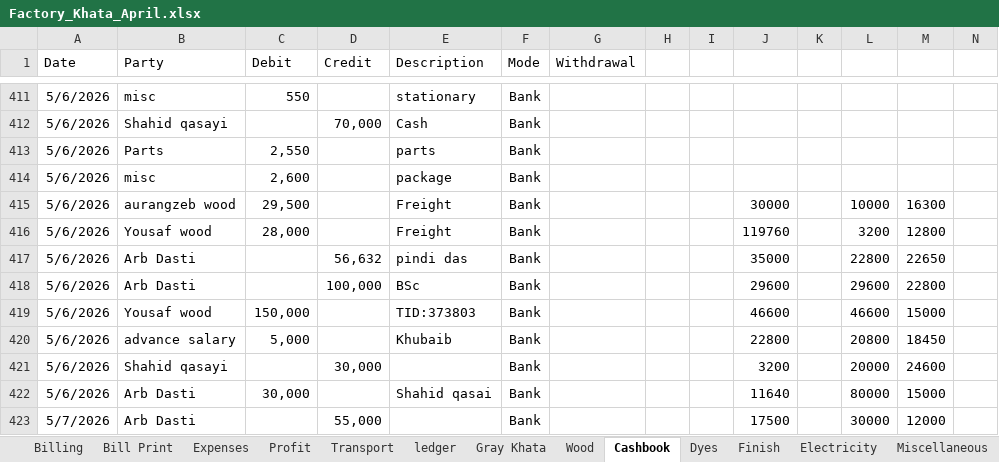
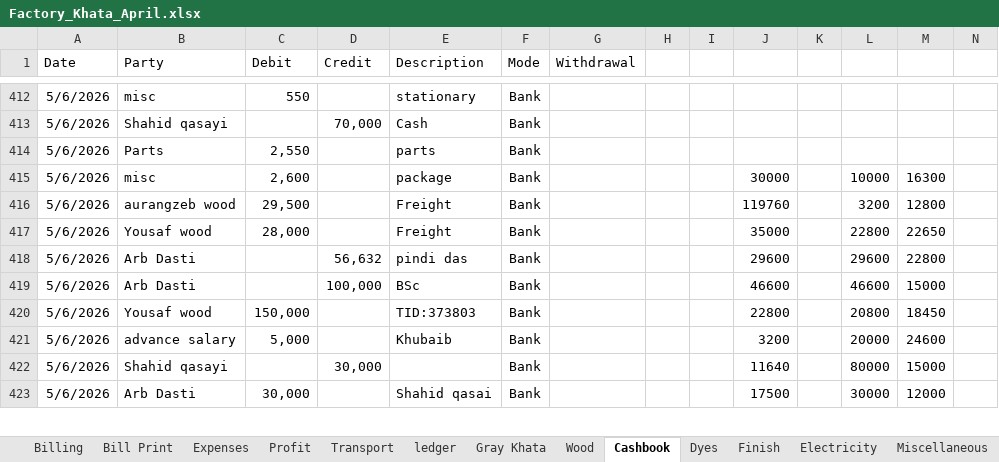
Before and after one commit to omerrazzaq4/Alhamd_April, an Excel workbook: Factory_Khata_April.xlsx, sheet Cashbook, drawn as a sheet; only a part is shown, gaps mark what is left out; values as stored, in another font and other column widths than the file's, no borders; charts and pictures and table styles not drawn; removed rows and columns are numbered as before the commit, all else as after; rows hold the shown columns only; the diff covers the shown part only; the diff names each change by its address in the sheet, - before the commit and + after, or states it on an @@ line.

```diff
--- a/Factory_Khata_April.xlsx (sheet Cashbook)
+++ b/Factory_Khata_April.xlsx (sheet Cashbook)
-row 414: 5/6/2026 | misc | 2,600 |  | package | Bank
-B415 (Party): aurangzeb wood
+B415 (Party): misc
-C415 (Debit): 29,500
+C415 (Debit): 2,600
-E415 (Description): Freight
+E415 (Description): package
-B416 (Party): Yousaf wood
+B416 (Party): aurangzeb wood
-C416 (Debit): 28,000
+C416 (Debit): 29,500
-B417 (Party): Arb Dasti
+B417 (Party): Yousaf wood
-C417 (Debit): (empty)
+C417 (Debit): 28,000
-D417 (Credit): 56,632
+D417 (Credit): (empty)
-E417 (Description): pindi das
+E417 (Description): Freight
-D418 (Credit): 100,000
+D418 (Credit): 56,632
-E418 (Description): BSc
+E418 (Description): pindi das
-B419 (Party): Yousaf wood
+B419 (Party): Arb Dasti
-C419 (Debit): 150,000
+C419 (Debit): (empty)
-D419 (Credit): (empty)
+D419 (Credit): 100,000
-E419 (Description): TID:373803
+E419 (Description): BSc
-B420 (Party): advance salary
+B420 (Party): Yousaf wood
-C420 (Debit): 5,000
+C420 (Debit): 150,000
-E420 (Description): Khubaib
+E420 (Description): TID:373803
-B421 (Party): Shahid qasayi
+B421 (Party): advance salary
-C421 (Debit): (empty)
+C421 (Debit): 5,000
-D421 (Credit): 30,000
+D421 (Credit): (empty)
-E421 (Description): (empty)
+E421 (Description): Khubaib
-B422 (Party): Arb Dasti
+B422 (Party): Shahid qasayi
-C422 (Debit): 30,000
+C422 (Debit): (empty)
-D422 (Credit): (empty)
+D422 (Credit): 30,000
-E422 (Description): Shahid qasai
+E422 (Description): (empty)
-A423 (Date): 5/7/2026
+A423 (Date): 5/6/2026
-C423 (Debit): (empty)
+C423 (Debit): 30,000
-D423 (Credit): 55,000
+D423 (Credit): (empty)
-E423 (Description): (empty)
+E423 (Description): Shahid qasai
```
Also changed, not shown: 12 added rows, 10 removed rows, 645 edited cells and cell formats elsewhere in this sheet, sheet ledger, sheet Expenses, sheet Profit, sheet Billing, sheet Balance, charts or pictures.
